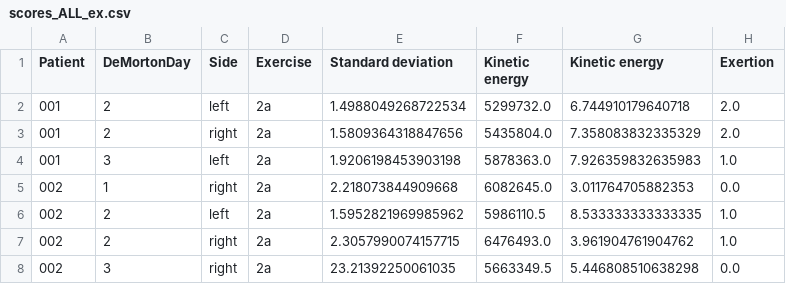
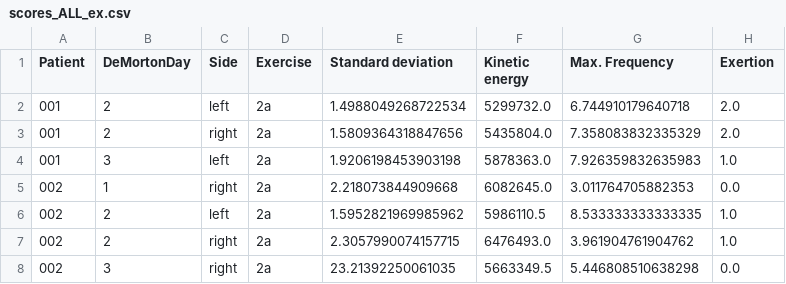
Before and after one commit to hirsch-lab/mhealth, a CSV file: studies/imove/analysis/acceleration/scores_ALL_ex.csv, drawn as a sheet; only a part is shown.

```diff
--- a/studies/imove/analysis/acceleration/scores_ALL_ex.csv
+++ b/studies/imove/analysis/acceleration/scores_ALL_ex.csv
@@ -1,2 +1,2 @@
-Patient,DeMortonDay,Side,Exercise,Standard deviation,Kinetic energy,Kinetic energy,Exertion
+Patient,DeMortonDay,Side,Exercise,Standard deviation,Kinetic energy,Max. Frequency,Exertion
 001,2,left,2a,1.4988049268722534,5299732.0,6.744910179640718,2.0
```
Also changed, not shown: 3 other files.
